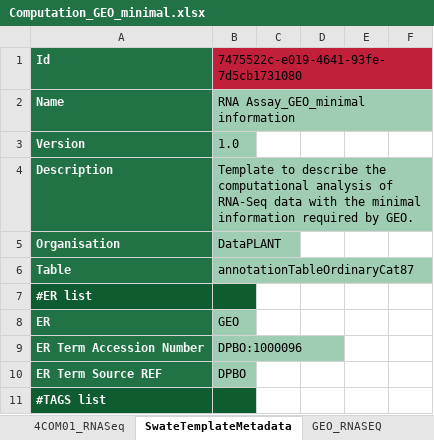
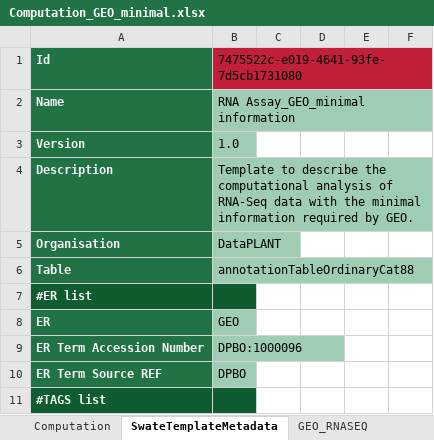
Before and after one commit to nfdi4plants/Swate-templates, an Excel workbook: templates/dataplant/Computation_GEO_minimal.xlsx, sheet SwateTemplateMetadata, drawn as a sheet; only a part is shown; values as stored, in another font and other column widths than the file's, no borders; the diff names each change by its address in the sheet, - before the commit and + after, or states it on an @@ line.

```diff
--- a/templates/dataplant/Computation_GEO_minimal.xlsx (sheet SwateTemplateMetadata)
+++ b/templates/dataplant/Computation_GEO_minimal.xlsx (sheet SwateTemplateMetadata)
-sheet tab: 4COM01_RNASeq
+sheet tab: Computation
-B6: annotationTableOrdinaryCat87
+B6: annotationTableOrdinaryCat88
```
Also changed, not shown: templates/dataplant/Assay_GEO_minimal.xlsx, templates/dataplant/Extraction_GEO_minimal.xlsx, 1 other file.
